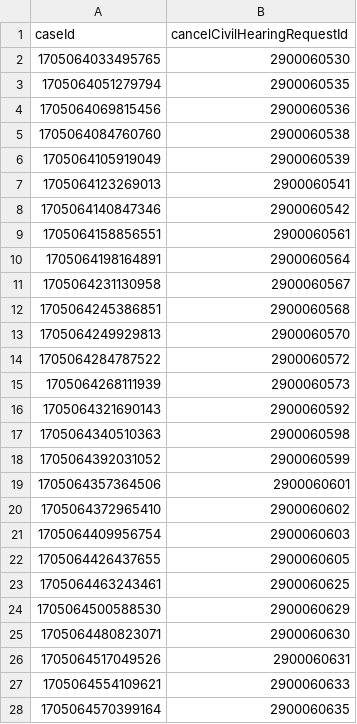
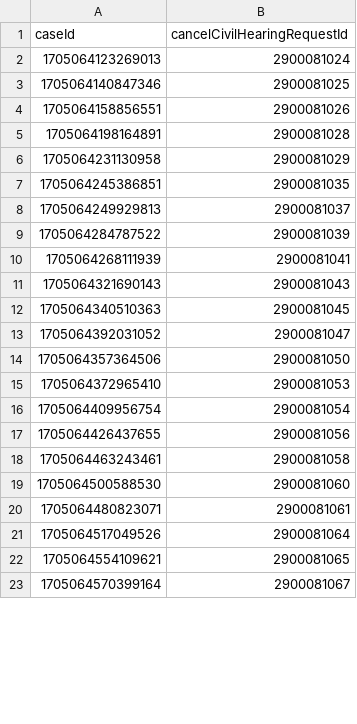
Before and after one commit to hmcts/xui-performance, a CSV file: src/gatling/resources/CivilHearingIdCancels.csv, drawn as a sheet; only a part is shown; the diff covers the shown part only.

```diff
--- a/src/gatling/resources/CivilHearingIdCancels.csv
+++ b/src/gatling/resources/CivilHearingIdCancels.csv
@@ -1,28 +1,23 @@
 caseId,cancelCivilHearingRequestId
-1705064033495765,2900060530
-1705064051279794,2900060535
-1705064069815456,2900060536
-1705064084760760,2900060538
-1705064105919049,2900060539
-1705064123269013,2900060541
-1705064140847346,2900060542
-1705064158856551,2900060561
-1705064198164891,2900060564
-1705064231130958,2900060567
-1705064245386851,2900060568
-1705064249929813,2900060570
-1705064284787522,2900060572
-1705064268111939,2900060573
-1705064321690143,2900060592
-1705064340510363,2900060598
-1705064392031052,2900060599
-1705064357364506,2900060601
-1705064372965410,2900060602
-1705064409956754,2900060603
-1705064426437655,2900060605
-1705064463243461,2900060625
-1705064500588530,2900060629
-1705064480823071,2900060630
-1705064517049526,2900060631
-1705064554109621,2900060633
-1705064570399164,2900060635
+1705064123269013,2900081024
+1705064140847346,2900081025
+1705064158856551,2900081026
+1705064198164891,2900081028
+1705064231130958,2900081029
+1705064245386851,2900081035
+1705064249929813,2900081037
+1705064284787522,2900081039
+1705064268111939,2900081041
+1705064321690143,2900081043
+1705064340510363,2900081045
+1705064392031052,2900081047
+1705064357364506,2900081050
+1705064372965410,2900081053
+1705064409956754,2900081054
+1705064426437655,2900081056
+1705064463243461,2900081058
+1705064500588530,2900081060
+1705064480823071,2900081061
+1705064517049526,2900081064
+1705064554109621,2900081065
+1705064570399164,2900081067
```
Also changed, not shown: 7 added rows and 4 edited cells elsewhere in this file, src/gatling/resources/CivilHearingIdAmend.csv, 7 other files.
